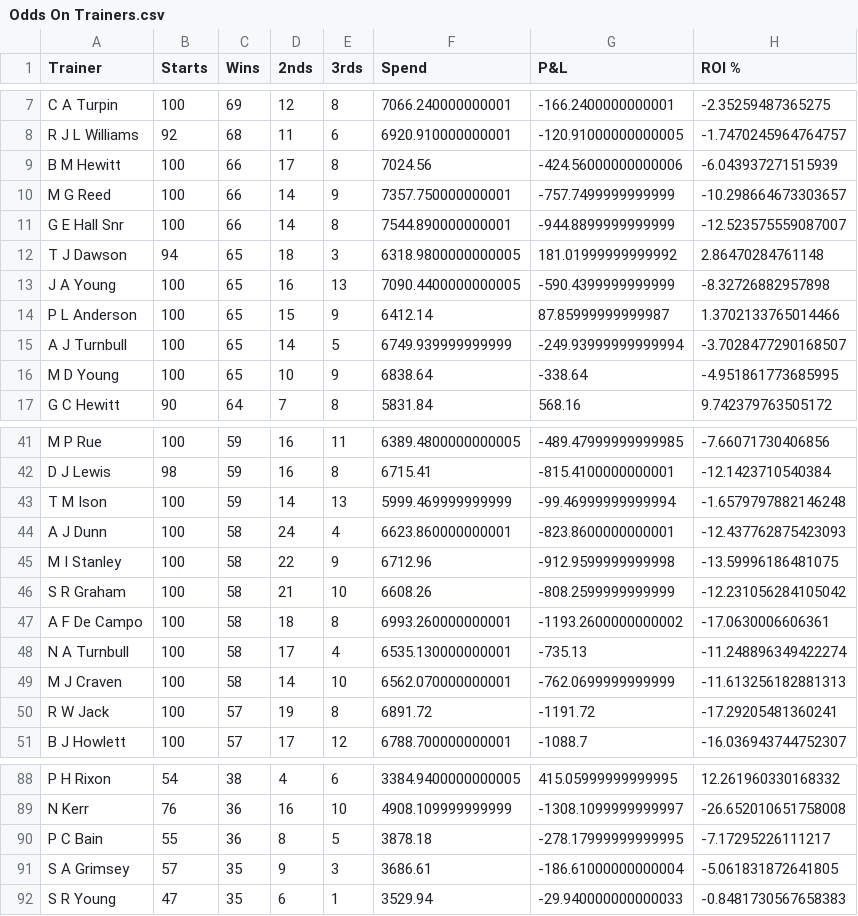
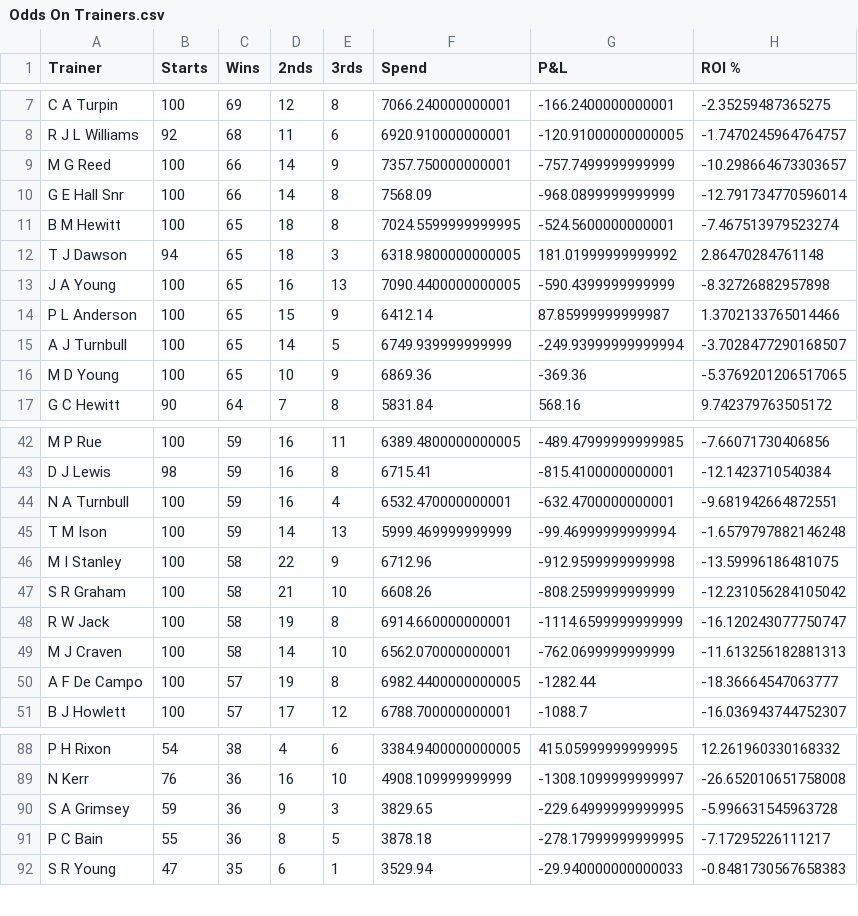
Before and after one commit to harnessapp/harness-csv-data, a CSV file: Odds On Trainers.csv, drawn as a sheet; only a part is shown, gaps mark what is left out; the diff covers the shown part only.

```diff
--- a/Odds On Trainers.csv
+++ b/Odds On Trainers.csv
@@ -8,5 +8,5 @@ C A Turpin,100,69,12,8,7066.240000000001,-166.2400000000001,-2.35259487365275
 R J L Williams,92,68,11,6,6920.910000000001,-120.91000000000005,-1.7470245964764757
-B M Hewitt,100,66,17,8,7024.56,-424.56000000000006,-6.043937271515939
 M G Reed,100,66,14,9,7357.750000000001,-757.7499999999999,-10.298664673303657
-G E Hall Snr,100,66,14,8,7544.890000000001,-944.8899999999999,-12.523575559087007
+G E Hall Snr,100,66,14,8,7568.09,-968.0899999999999,-12.791734770596014
+B M Hewitt,100,65,18,8,7024.5599999999995,-524.5600000000001,-7.467513979523274
 T J Dawson,94,65,18,3,6318.9800000000005,181.01999999999992,2.86470284761148
@@ -15,3 +15,3 @@ P L Anderson,100,65,15,9,6412.14,87.85999999999987,1.3702133765014466
 A J Turnbull,100,65,14,5,6749.939999999999,-249.93999999999994,-3.7028477290168507
-M D Young,100,65,10,9,6838.64,-338.64,-4.951861773685995
+M D Young,100,65,10,9,6869.36,-369.36,-5.3769201206517065
 G C Hewitt,90,64,7,8,5831.84,568.16,9.742379763505172
@@ -42,10 +43,9 @@ M P Rue,100,59,16,11,6389.4800000000005,-489.47999999999985,-7.66071730406856
 D J Lewis,98,59,16,8,6715.41,-815.4100000000001,-12.1423710540384
+N A Turnbull,100,59,16,4,6532.470000000001,-632.4700000000001,-9.681942664872551
 T M Ison,100,59,14,13,5999.469999999999,-99.46999999999994,-1.6579797882146248
-A J Dunn,100,58,24,4,6623.860000000001,-823.8600000000001,-12.437762875423093
 M I Stanley,100,58,22,9,6712.96,-912.9599999999998,-13.59996186481075
 S R Graham,100,58,21,10,6608.26,-808.2599999999999,-12.231056284105042
-A F De Campo,100,58,18,8,6993.260000000001,-1193.2600000000002,-17.0630006606361
-N A Turnbull,100,58,17,4,6535.130000000001,-735.13,-11.248896349422274
+R W Jack,100,58,19,8,6914.660000000001,-1114.6599999999999,-16.120243077750747
 M J Craven,100,58,14,10,6562.070000000001,-762.0699999999999,-11.613256182881313
-R W Jack,100,57,19,8,6891.72,-1191.72,-17.29205481360241
+A F De Campo,100,57,19,8,6982.4400000000005,-1282.44,-18.36664547063777
 B J Howlett,100,57,17,12,6788.700000000001,-1088.7,-16.036943744752307
@@ -89,4 +89,4 @@ P H Rixon,54,38,4,6,3384.9400000000005,415.05999999999995,12.261960330168332
 N Kerr,76,36,16,10,4908.109999999999,-1308.1099999999997,-26.652010651758008
+S A Grimsey,59,36,9,3,3829.65,-229.64999999999995,-5.996631545963728
 P C Bain,55,36,8,5,3878.18,-278.17999999999995,-7.17295226111217
-S A Grimsey,57,35,9,3,3686.61,-186.61000000000004,-5.061831872641805
 S R Young,47,35,6,1,3529.94,-29.940000000000033,-0.8481730567658383
```
Also changed, not shown: 11 added rows, 2 removed rows and 13 edited cells elsewhere in this file, Cold Trainers 30.csv, Hot Drivers 30.csv, 19 other files.
